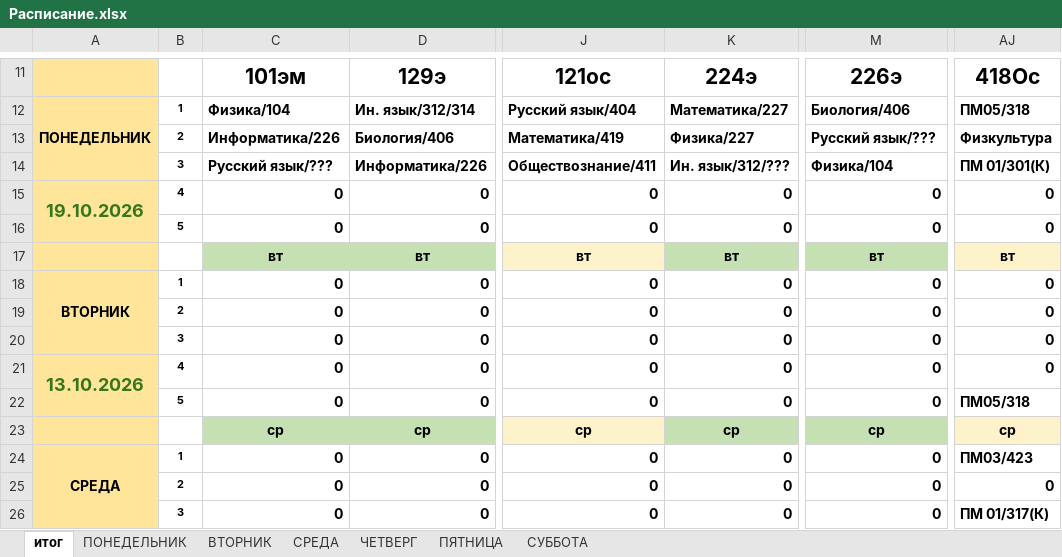
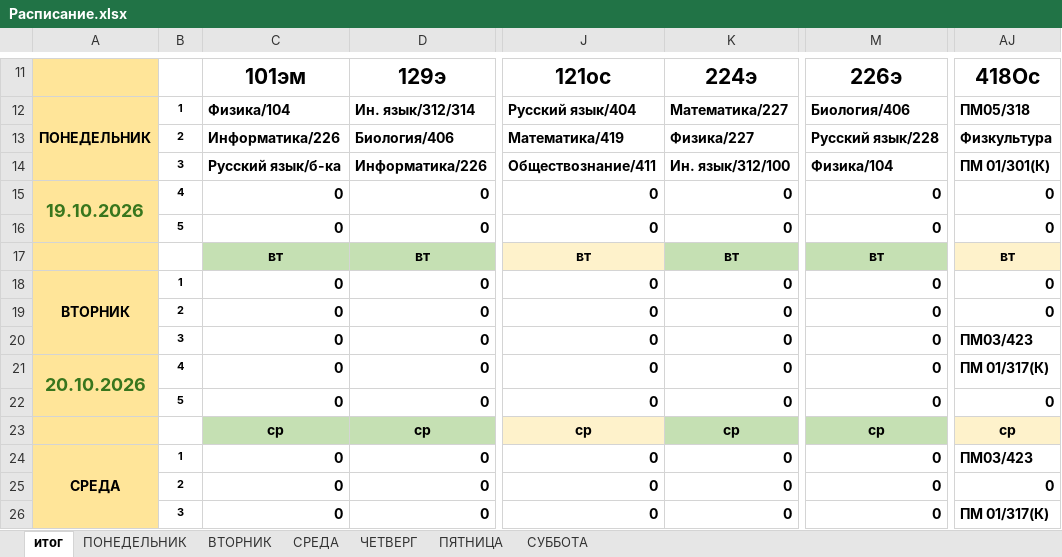
Before and after one commit to colderuopen-art/raspisanie, an Excel workbook: Расписание.xlsx, sheet итог, drawn as a sheet; only a part is shown, gaps mark what is left out; values as stored, in another font and other column widths than the file's, no borders; conditional formats not drawn; the diff names each change by its address in the sheet, - before the commit and + after, or states it on an @@ line.

```diff
--- a/Расписание.xlsx (sheet итог)
+++ b/Расписание.xlsx (sheet итог)
-M13: Русский язык/???
+M13: Русский язык/228
-C14: Русский язык/???
+C14: Русский язык/б-ка
-K14: Ин. язык/312/???
+K14: Ин. язык/312/100
-AJ20: 0
+AJ20: ПМ03/423
-A21: 13.10.2026
+A21: 20.10.2026
-AJ21: 0
+AJ21: ПМ 01/317(К)
-AJ22: ПМ05/318
+AJ22: 0
```
Also changed, not shown: sheet ВТОРНИК, sheet ПОНЕДЕЛЬНИК, sheet СУББОТА.
